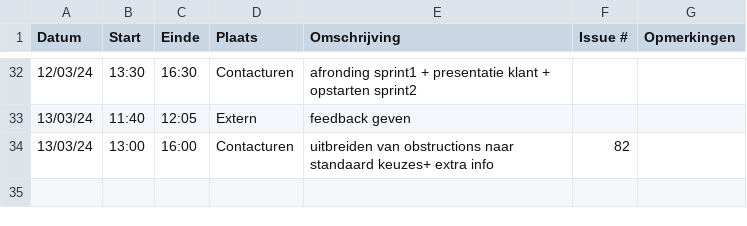
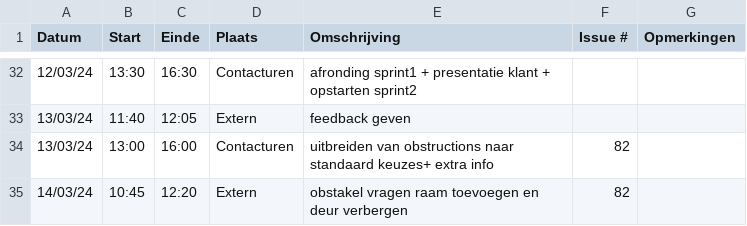
Before and after one commit to wiebe-vandendriessche/furnify, a CSV file: logboeken/Alexandra.Ganseman.csv, drawn as a sheet; only a part is shown, gaps mark what is left out.

Commit message:
Update Alexandra.Ganseman.csv

```diff
--- a/logboeken/Alexandra.Ganseman.csv
+++ b/logboeken/Alexandra.Ganseman.csv
@@ -34 +34,2 @@ Datum,Start,Einde,Plaats,Omschrijving,Issue #,Opmerkingen
 13/03/24,13:00,16:00,Contacturen,uitbreiden van obstructions naar standaard keuzes+ extra info, 82,
+14/03/24,10:45,12:20,Extern,obstakel vragen raam toevoegen en deur verbergen,82,
```
